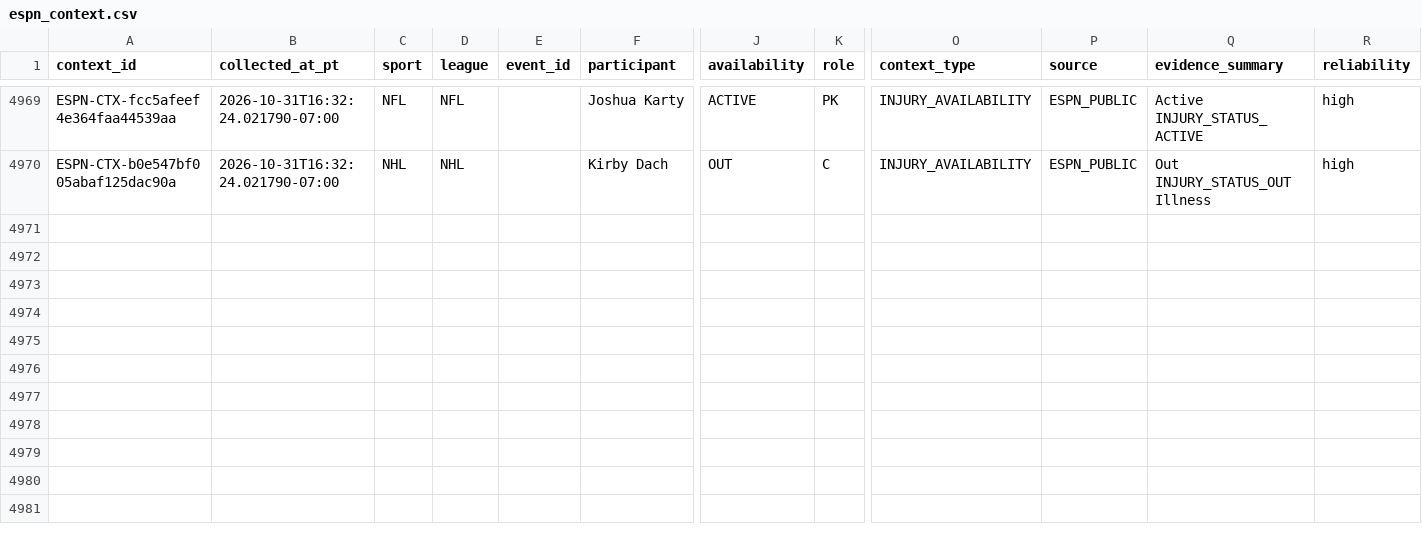
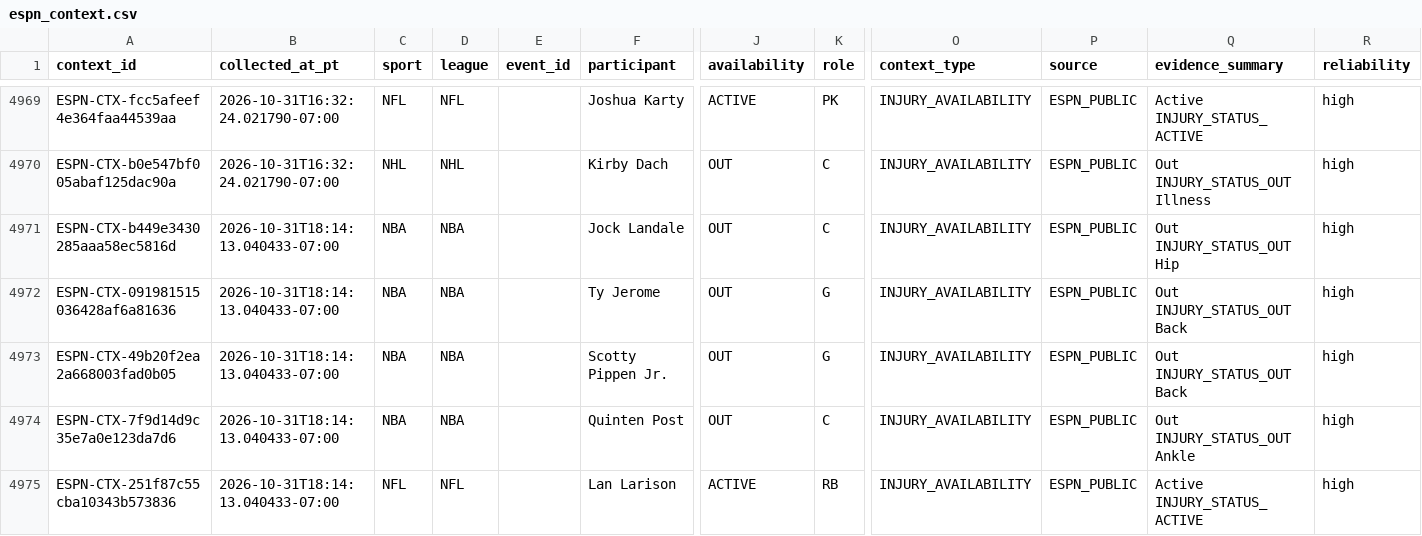
Before and after one commit to JordonNes/JordonNes.github.io, a CSV file: data/espn_context.csv, drawn as a sheet; only a part is shown, gaps mark what is left out; rows hold the shown columns only; the diff names each change by its address in the sheet, - before the commit and + after, or states it on an @@ line.

```diff
--- a/data/espn_context.csv
+++ b/data/espn_context.csv
+row 4971: ESPN-CTX-b449e3430285aaa58ec5816d | 2026-10-31T18:14:13.040433-07:00 | NBA | NBA |  | Jock Landale | OUT | C | INJURY_AVAILABILITY | ESPN_PUBLIC | Out INJURY_STATUS_OUT Hip | high
+row 4972: ESPN-CTX-091981515036428af6a81636 | 2026-10-31T18:14:13.040433-07:00 | NBA | NBA |  | Ty Jerome | OUT | G | INJURY_AVAILABILITY | ESPN_PUBLIC | Out INJURY_STATUS_OUT Back | high
+row 4973: ESPN-CTX-49b20f2ea2a668003fad0b05 | 2026-10-31T18:14:13.040433-07:00 | NBA | NBA |  | Scotty Pippen Jr. | OUT | G | INJURY_AVAILABILITY | ESPN_PUBLIC | Out INJURY_STATUS_OUT Back | high
+row 4974: ESPN-CTX-7f9d14d9c35e7a0e123da7d6 | 2026-10-31T18:14:13.040433-07:00 | NBA | NBA |  | Quinten Post | OUT | C | INJURY_AVAILABILITY | ESPN_PUBLIC | Out INJURY_STATUS_OUT Ankle | high
+row 4975: ESPN-CTX-251f87c55cba10343b573836 | 2026-10-31T18:14:13.040433-07:00 | NFL | NFL |  | Lan Larison | ACTIVE | RB | INJURY_AVAILABILITY | ESPN_PUBLIC | Active INJURY_STATUS_ACTIVE | high
```
Also changed, not shown: 3 other files.
